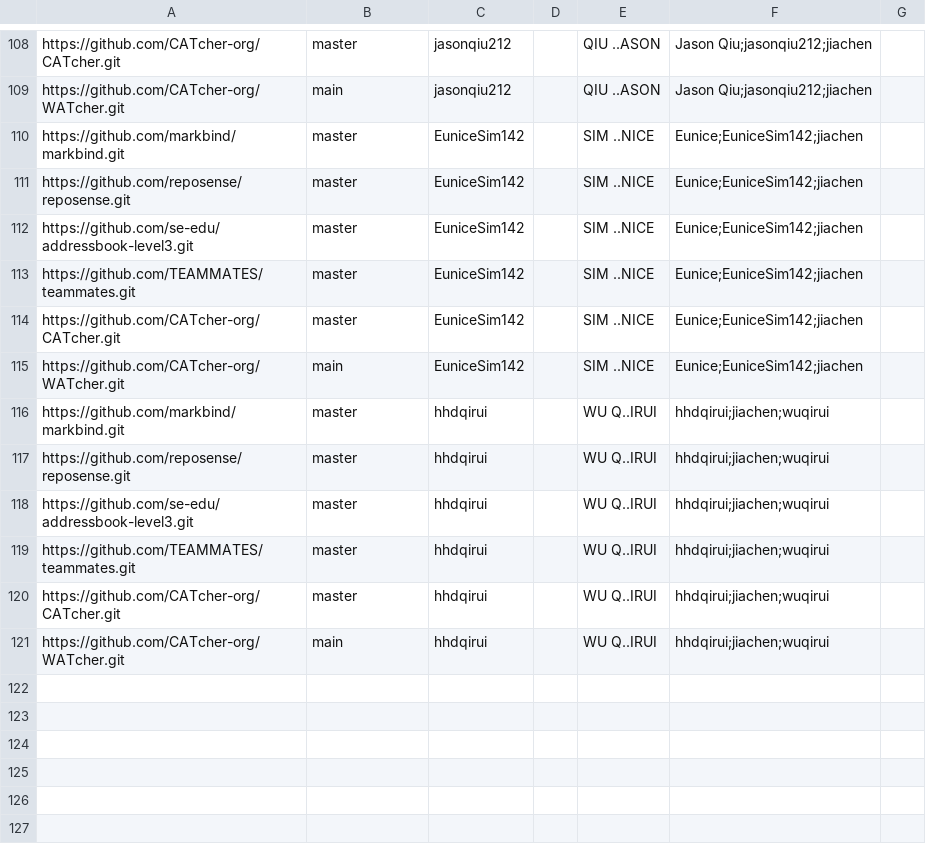
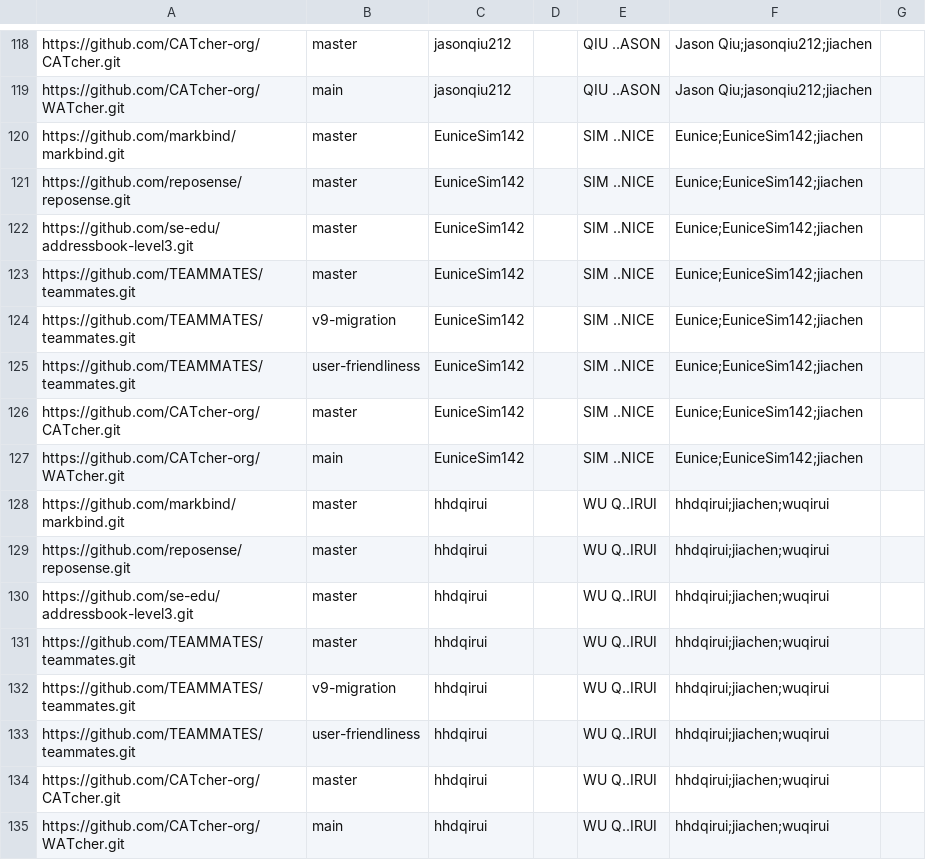
Before and after one commit to nus-cs3281/2023-dashboard, a CSV file: configs/author-config.csv, drawn as a sheet; only a part is shown, gaps mark what is left out; the diff covers the shown part only; the diff names each change by its address in the sheet, - before the commit and + after, or states it on an @@ line.

Commit message:
Update config to include teammates long lived branches

```diff
--- a/configs/author-config.csv
+++ b/configs/author-config.csv
+row 124: https://github.com/TEAMMATES/teammates.git | v9-migration | EuniceSim142 |  | SIM ..NICE | Eunice;EuniceSim142;jiachen
+row 125: https://github.com/TEAMMATES/teammates.git | user-friendliness | EuniceSim142 |  | SIM ..NICE | Eunice;EuniceSim142;jiachen
+row 132: https://github.com/TEAMMATES/teammates.git | v9-migration | hhdqirui |  | WU Q..IRUI | hhdqirui;jiachen;wuqirui
+row 133: https://github.com/TEAMMATES/teammates.git | user-friendliness | hhdqirui |  | WU Q..IRUI | hhdqirui;jiachen;wuqirui
```
Also changed, not shown: 10 added rows elsewhere in this file, configs/repo-config.csv.
